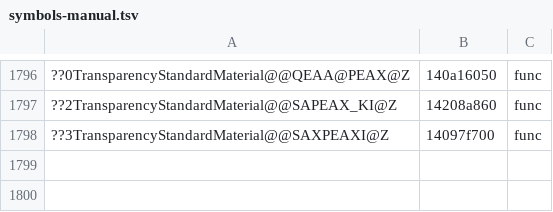
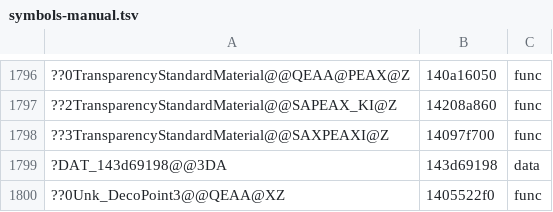
Before and after one commit to AngeloTadeucci/ms2-recomp, a TSV file: progress/symbols-manual.tsv, drawn as a sheet; only a part is shown, gaps mark what is left out; the diff names each change by its address in the sheet, - before the commit and + after, or states it on an @@ line.

```diff
--- a/progress/symbols-manual.tsv
+++ b/progress/symbols-manual.tsv
+row 1799: ?DAT_143d69198@@3DA | 143d69198 | data
+row 1800: ??0Unk_DecoPoint3@@QEAA@XZ | 1405522f0 | func
```
